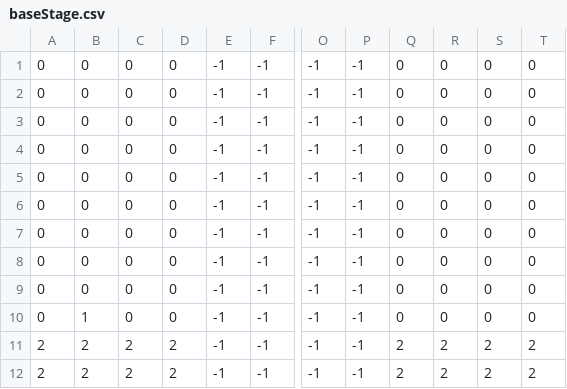
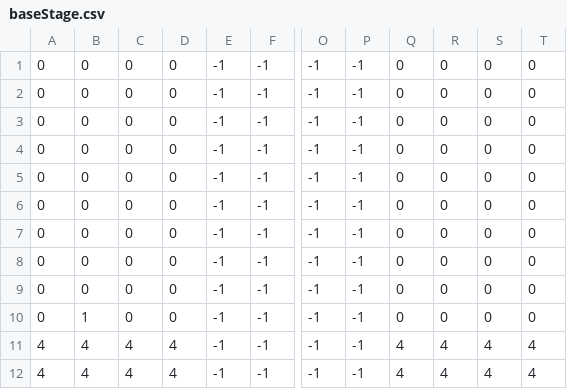
Before and after one commit to mio-mmiioo/team-2d, a CSV file: data/stage/baseStage.csv, drawn as a sheet; only a part is shown, gaps mark what is left out; the diff names each change by its address in the sheet, - before the commit and + after, or states it on an @@ line.

```diff
--- a/data/stage/baseStage.csv
+++ b/data/stage/baseStage.csv
-A11:A12: 2
+A11:A12: 4
-B11:B12: 2
+B11:B12: 4
-C11:C12: 2
+C11:C12: 4
-D11:D12: 2
+D11:D12: 4
-Q11:Q12: 2
+Q11:Q12: 4
-R11:R12: 2
+R11:R12: 4
-S11:S12: 2
+S11:S12: 4
-T11:T12: 2
+T11:T12: 4
```
Also changed, not shown: 1 other file.
